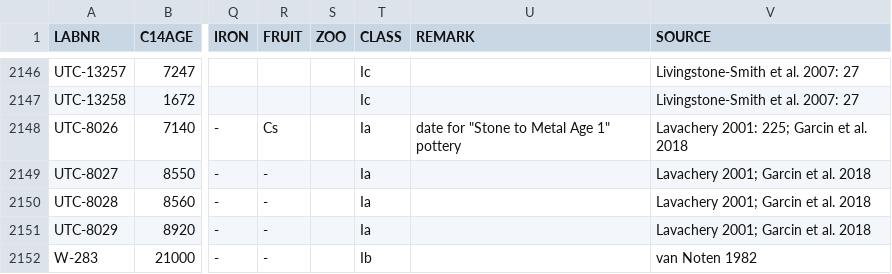
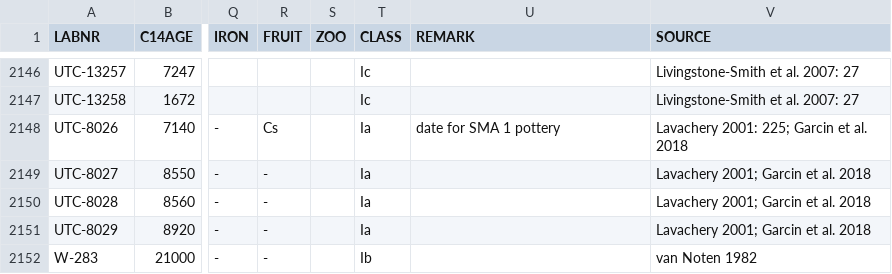
Before and after one commit to dirkseidensticker/aDRAC, a CSV file: aDRAC.csv, drawn as a sheet; only a part is shown, gaps mark what is left out; the diff names each change by its address in the sheet, - before the commit and + after, or states it on an @@ line.

Commit message:
Update aDRAC.csv

```diff
--- a/aDRAC.csv
+++ b/aDRAC.csv
-U2148 (REMARK): date for "Stone to Metal Age 1" pottery
+U2148 (REMARK): date for SMA 1 pottery
```
